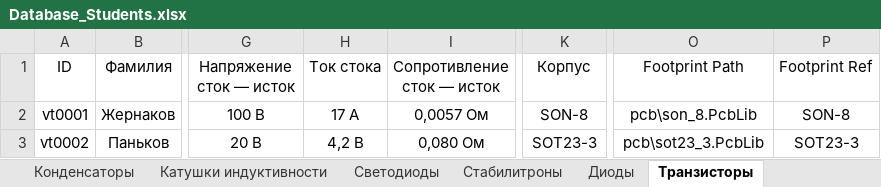
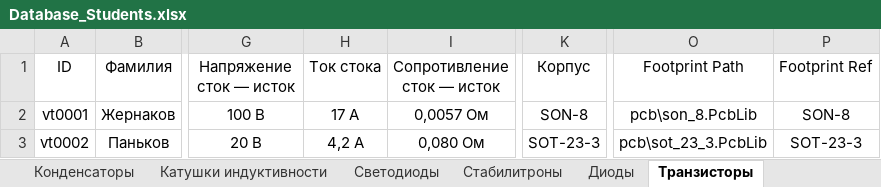
Before and after one commit to TonyCooT/Altium_BEng, an Excel workbook: library/Database_Students.xlsx, sheet Транзисторы, drawn as a sheet; only a part is shown, gaps mark what is left out; values as stored, in another font and other column widths than the file's, no borders; the diff names each change by its address in the sheet, - before the commit and + after, or states it on an @@ line.

Commit message:
Добавил 3D-модели для ряда футпринтов. Изучая даташиты, я пришёл к ужасающему выводу: названия корпусов SOT-23, SOT-143, SOD-323 и прочие пишутся через дефис! Прийдя в себя после такого потрясения, внёс необходимые правки в футпринты этих корпусов и соответствующие им записи в базе данных. Добавил несколько УГО разъёмов, футпринтов для которых у нас пока нет.

```diff
--- a/library/Database_Students.xlsx (sheet Транзисторы)
+++ b/library/Database_Students.xlsx (sheet Транзисторы)
-H3 (Ток стока): 4,2 В
+H3 (Ток стока): 4,2 А
-K3 (Корпус): SOT23-3
+K3 (Корпус): SOT-23-3
-O3 (Footprint Path): pcb\sot23_3.PcbLib
+O3 (Footprint Path): pcb\sot_23_3.PcbLib
-P3 (Footprint Ref): SOT23-3
+P3 (Footprint Ref): SOT-23-3
```
Also changed, not shown: sheet Диодные сборки, sheet Преобразователи напряжения, sheet Преобразователи интерфейсов, sheet ПЗУ, sheet Диоды, sheet Конденсаторы, 30 other files.
